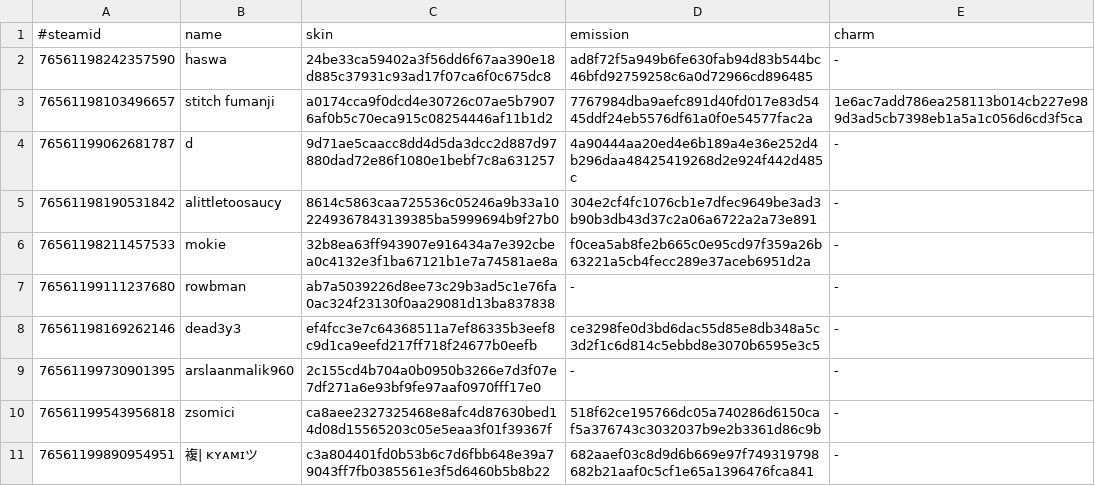
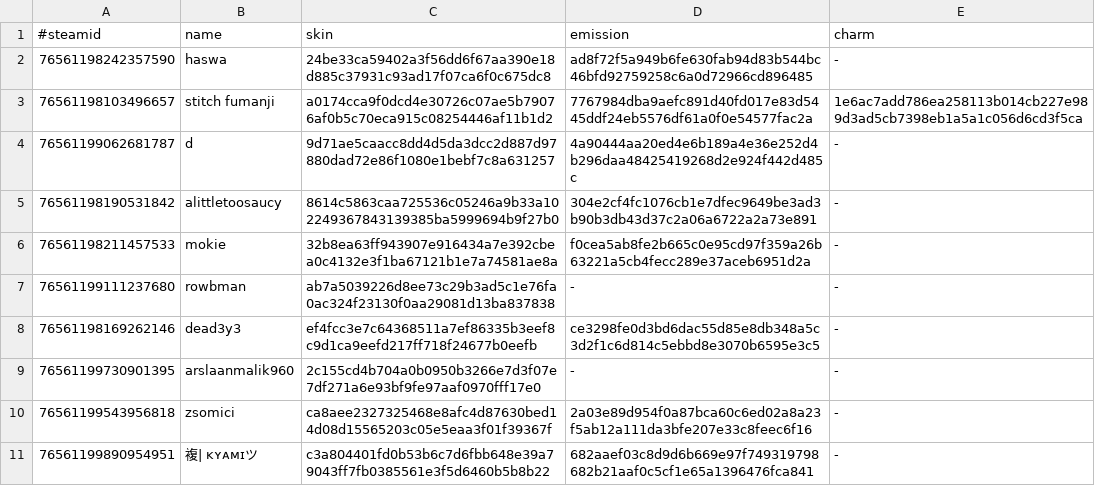
Before and after one commit to d1ll3x3/charm-skins-data, a TSV file: api/manifest.tsv, drawn as a sheet.

Commit message:
Update manifest

```diff
--- a/api/manifest.tsv
+++ b/api/manifest.tsv
@@ -9,3 +9,3 @@
 76561199730901395	arslaanmalik960	2c155cd4b704a0b0950b3266e7d3f07e7df271a6e93bf9fe97aaf0970fff17e0	-	-
-76561199543956818	zsomici	ca8aee2327325468e8afc4d87630bed14d08d15565203c05e5eaa3f01f39367f	518f62ce195766dc05a740286d6150caf5a376743c3032037b9e2b3361d86c9b	-
+76561199543956818	zsomici	ca8aee2327325468e8afc4d87630bed14d08d15565203c05e5eaa3f01f39367f	2a03e89d954f0a87bca60c6ed02a8a23f5ab12a111da3bfe207e33c8feec6f16	-
 76561199890954951	複| ᴋʏᴀᴍɪツ	c3a804401fd0b53b6c7d6fbb648e39a79043ff7fb0385561e3f5d6460b5b8b22	682aaef03c8d9d6b669e97f749319798682b21aaf0c5cf1e65a1396476fca841	-
```
